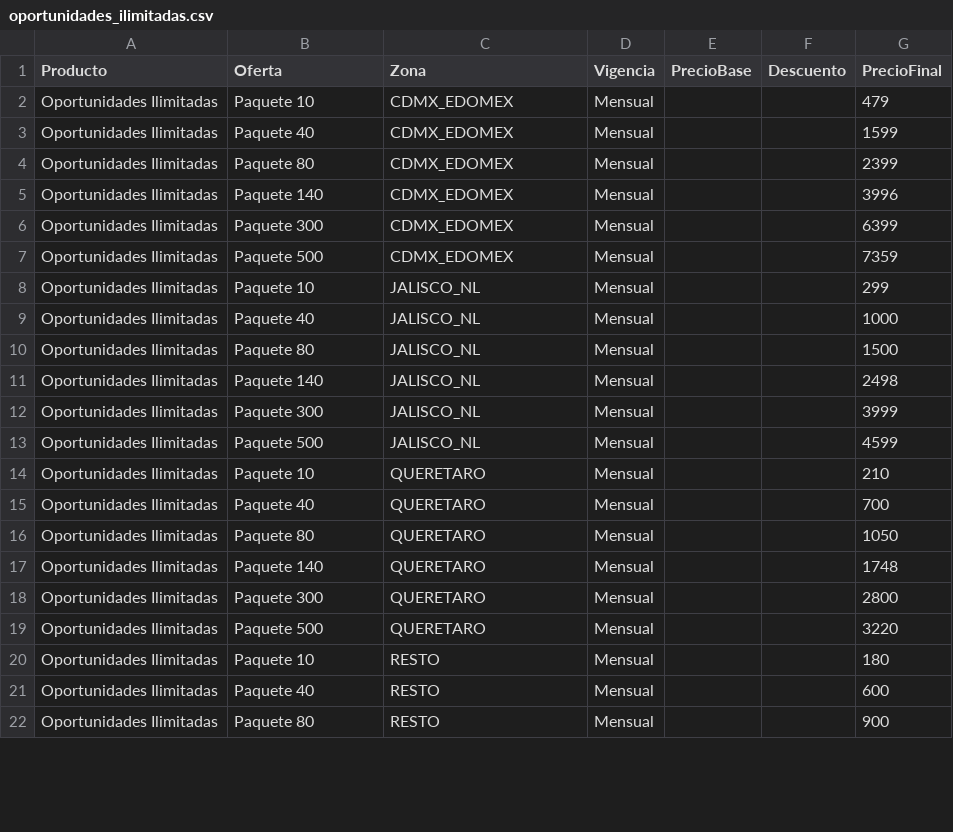
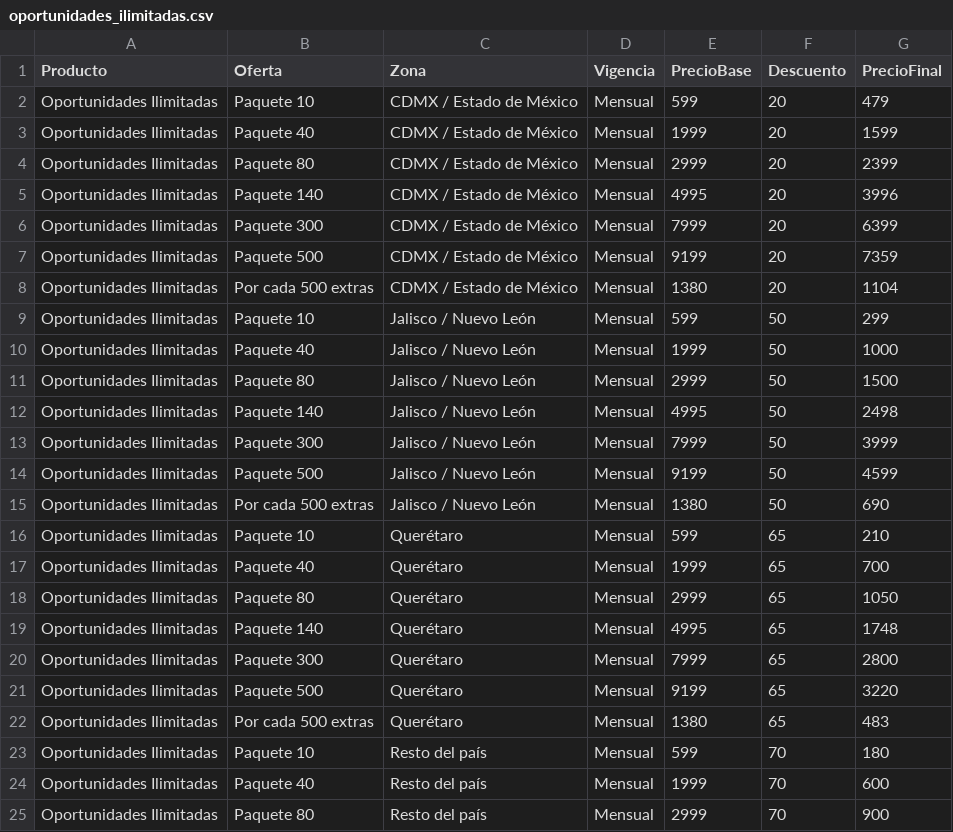
Before and after one commit to 00mmoreno00/Calculadora-PCOM, a CSV file: data/precios/oportunidades_ilimitadas.csv, drawn as a sheet; only a part is shown; the diff covers the shown part only.

Commit message:
Update oportunidades_ilimitadas.csv

```diff
--- a/data/precios/oportunidades_ilimitadas.csv
+++ b/data/precios/oportunidades_ilimitadas.csv
@@ -1,22 +1,25 @@
 Producto,Oferta,Zona,Vigencia,PrecioBase,Descuento,PrecioFinal
-Oportunidades Ilimitadas,Paquete 10,CDMX_EDOMEX,Mensual,,,479
-Oportunidades Ilimitadas,Paquete 40,CDMX_EDOMEX,Mensual,,,1599
-Oportunidades Ilimitadas,Paquete 80,CDMX_EDOMEX,Mensual,,,2399
-Oportunidades Ilimitadas,Paquete 140,CDMX_EDOMEX,Mensual,,,3996
-Oportunidades Ilimitadas,Paquete 300,CDMX_EDOMEX,Mensual,,,6399
-Oportunidades Ilimitadas,Paquete 500,CDMX_EDOMEX,Mensual,,,7359
-Oportunidades Ilimitadas,Paquete 10,JALISCO_NL,Mensual,,,299
-Oportunidades Ilimitadas,Paquete 40,JALISCO_NL,Mensual,,,1000
-Oportunidades Ilimitadas,Paquete 80,JALISCO_NL,Mensual,,,1500
-Oportunidades Ilimitadas,Paquete 140,JALISCO_NL,Mensual,,,2498
-Oportunidades Ilimitadas,Paquete 300,JALISCO_NL,Mensual,,,3999
-Oportunidades Ilimitadas,Paquete 500,JALISCO_NL,Mensual,,,4599
-Oportunidades Ilimitadas,Paquete 10,QUERETARO,Mensual,,,210
-Oportunidades Ilimitadas,Paquete 40,QUERETARO,Mensual,,,700
-Oportunidades Ilimitadas,Paquete 80,QUERETARO,Mensual,,,1050
-Oportunidades Ilimitadas,Paquete 140,QUERETARO,Mensual,,,1748
-Oportunidades Ilimitadas,Paquete 300,QUERETARO,Mensual,,,2800
-Oportunidades Ilimitadas,Paquete 500,QUERETARO,Mensual,,,3220
-Oportunidades Ilimitadas,Paquete 10,RESTO,Mensual,,,180
-Oportunidades Ilimitadas,Paquete 40,RESTO,Mensual,,,600
-Oportunidades Ilimitadas,Paquete 80,RESTO,Mensual,,,900
+Oportunidades Ilimitadas,Paquete 10,CDMX / Estado de México,Mensual,599,20,479
+Oportunidades Ilimitadas,Paquete 40,CDMX / Estado de México,Mensual,1999,20,1599
+Oportunidades Ilimitadas,Paquete 80,CDMX / Estado de México,Mensual,2999,20,2399
+Oportunidades Ilimitadas,Paquete 140,CDMX / Estado de México,Mensual,4995,20,3996
+Oportunidades Ilimitadas,Paquete 300,CDMX / Estado de México,Mensual,7999,20,6399
+Oportunidades Ilimitadas,Paquete 500,CDMX / Estado de México,Mensual,9199,20,7359
+Oportunidades Ilimitadas,Por cada 500 extras,CDMX / Estado de México,Mensual,1380,20,1104
+Oportunidades Ilimitadas,Paquete 10,Jalisco / Nuevo León,Mensual,599,50,299
+Oportunidades Ilimitadas,Paquete 40,Jalisco / Nuevo León,Mensual,1999,50,1000
+Oportunidades Ilimitadas,Paquete 80,Jalisco / Nuevo León,Mensual,2999,50,1500
+Oportunidades Ilimitadas,Paquete 140,Jalisco / Nuevo León,Mensual,4995,50,2498
+Oportunidades Ilimitadas,Paquete 300,Jalisco / Nuevo León,Mensual,7999,50,3999
+Oportunidades Ilimitadas,Paquete 500,Jalisco / Nuevo León,Mensual,9199,50,4599
+Oportunidades Ilimitadas,Por cada 500 extras,Jalisco / Nuevo León,Mensual,1380,50,690
+Oportunidades Ilimitadas,Paquete 10,Querétaro,Mensual,599,65,210
+Oportunidades Ilimitadas,Paquete 40,Querétaro,Mensual,1999,65,700
+Oportunidades Ilimitadas,Paquete 80,Querétaro,Mensual,2999,65,1050
+Oportunidades Ilimitadas,Paquete 140,Querétaro,Mensual,4995,65,1748
+Oportunidades Ilimitadas,Paquete 300,Querétaro,Mensual,7999,65,2800
+Oportunidades Ilimitadas,Paquete 500,Querétaro,Mensual,9199,65,3220
+Oportunidades Ilimitadas,Por cada 500 extras,Querétaro,Mensual,1380,65,483
+Oportunidades Ilimitadas,Paquete 10,Resto del país,Mensual,599,70,180
+Oportunidades Ilimitadas,Paquete 40,Resto del país,Mensual,1999,70,600
+Oportunidades Ilimitadas,Paquete 80,Resto del país,Mensual,2999,70,900
```
Also changed, not shown: 1 added row and 9 edited cells elsewhere in this file.
